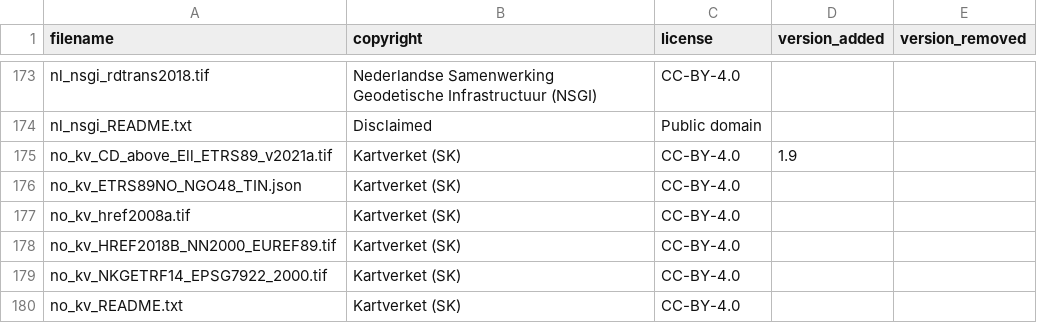
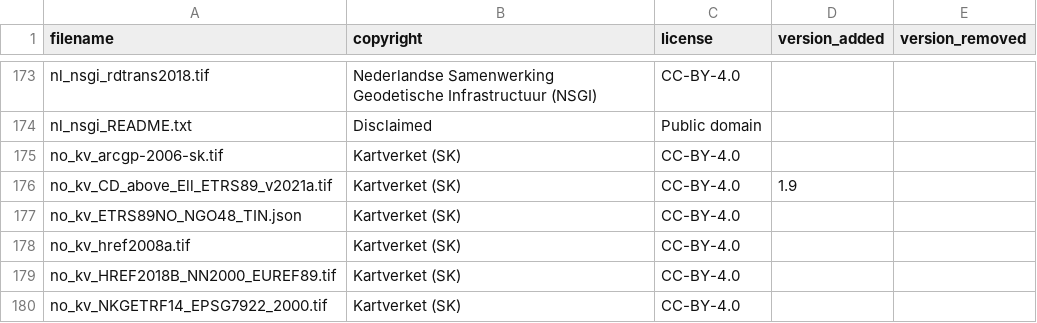
Before and after one commit to OSGeo/PROJ-data, a CSV file: copyright_and_licenses.csv, drawn as a sheet; only a part is shown, gaps mark what is left out; the shorter side is filled out with more unchanged rows.

Commit message:
no_kv_arcgp-2006-sk.tif added

```diff
--- a/copyright_and_licenses.csv
+++ b/copyright_and_licenses.csv
@@ -174,2 +174,3 @@ nl_nsgi_rdtrans2018.tif,Nederlandse Samenwerking Geodetische Infrastructuur (NSG
 nl_nsgi_README.txt,Disclaimed,Public domain,,
+no_kv_arcgp-2006-sk.tif,Kartverket (SK),CC-BY-4.0,,
 no_kv_CD_above_Ell_ETRS89_v2021a.tif,Kartverket (SK),CC-BY-4.0,1.9,
```
Also changed, not shown: 3 other files.
